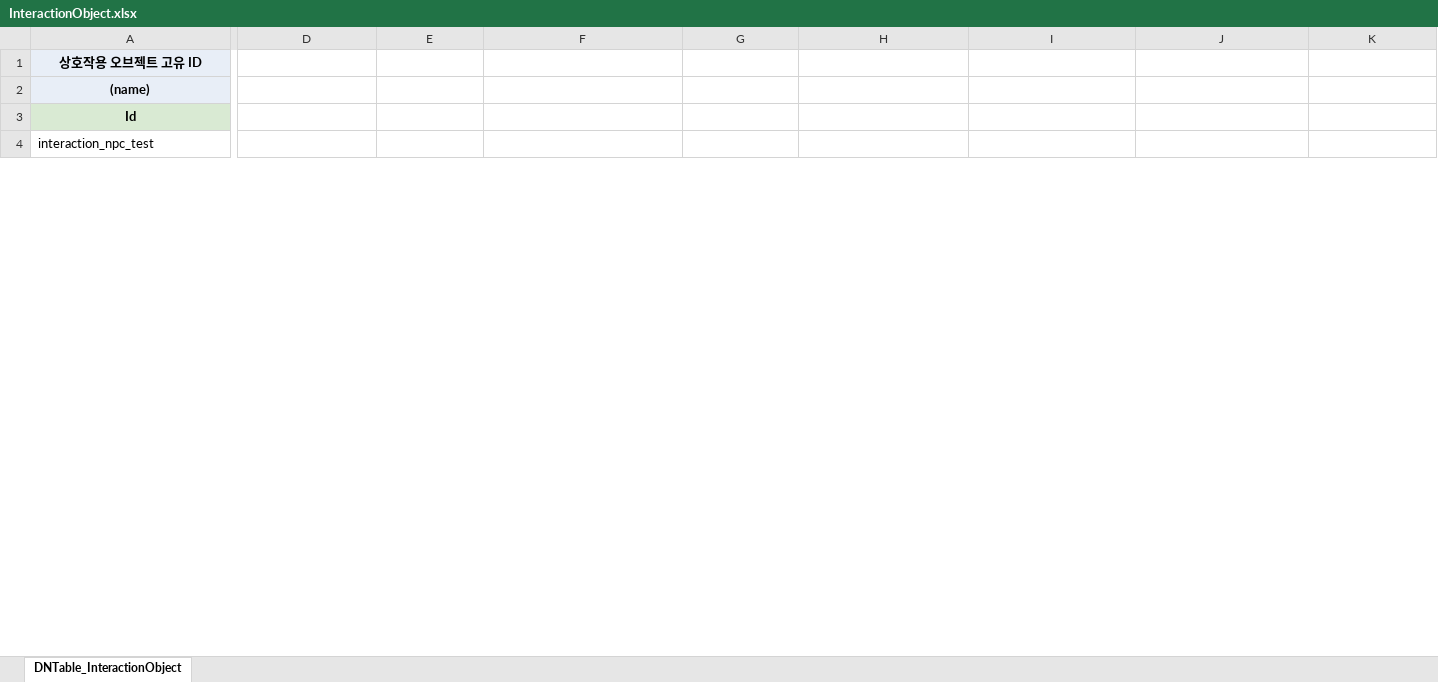
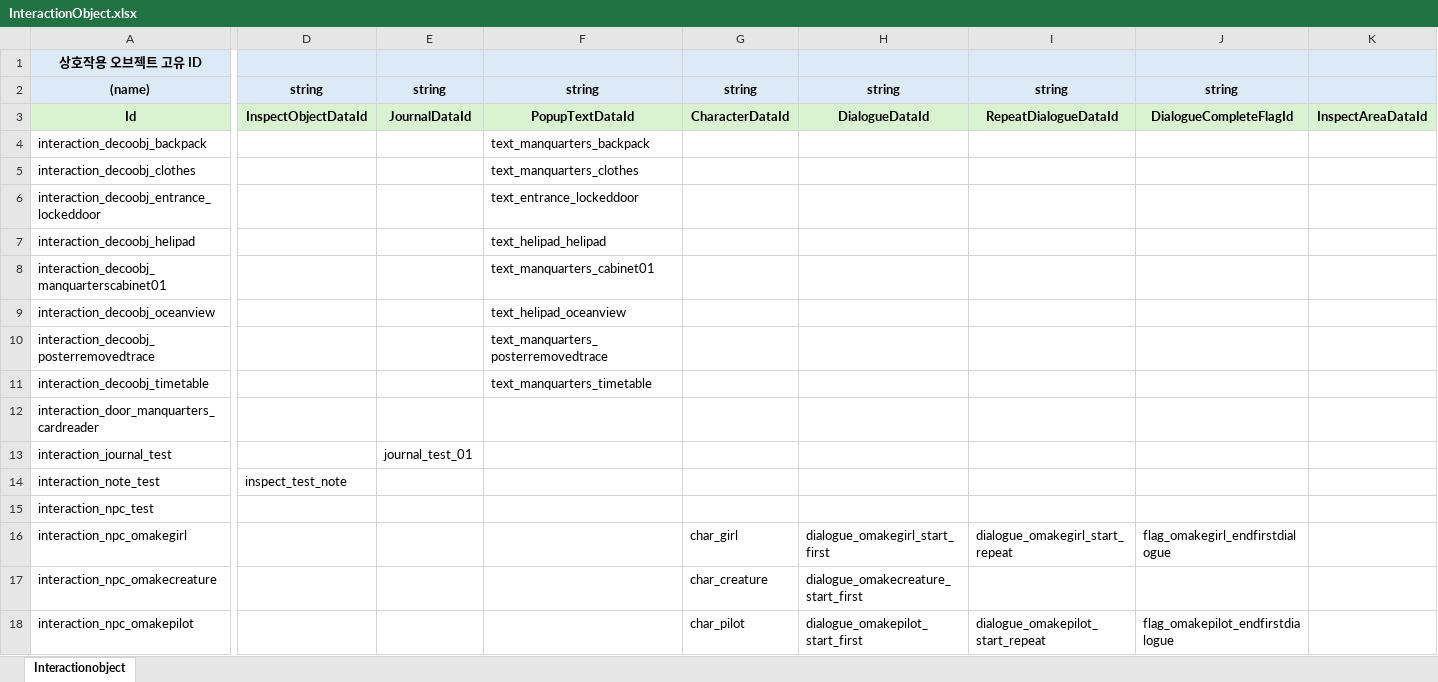
Before and after one commit to zdandan1229/2DGameProject, an Excel workbook: JsonConverter/ExcelFiles/InteractionObject.xlsx, sheet Interactionobject, drawn as a sheet; only a part is shown, gaps mark what is left out; values as stored, in another font and other column widths than the file's, no borders; rows hold the shown columns only; the diff covers the shown part only; the diff names each change by its address in the sheet, - before the commit and + after, or states it on an @@ line.

Commit message:
[chore]Json 데이터 갱신

```diff
--- a/JsonConverter/ExcelFiles/InteractionObject.xlsx (sheet Interactionobject)
+++ b/JsonConverter/ExcelFiles/InteractionObject.xlsx (sheet Interactionobject)
-sheet tab: DNTable_InteractionObject
+sheet tab: Interactionobject
-D1:K2 fill: none
+D1:K2 fill: #DCEAF7
-D2: (empty)
+D2: string
-E2: (empty)
+E2: string
-F2: (empty)
+F2: string
-G2: (empty)
+G2: string
-H2: (empty)
+H2: string
-I2: (empty)
+I2: string
-J2: (empty)
+J2: string
-D3: (empty)
+D3: InspectObjectDataId
-D3:K3 fill: none
+D3:K3 fill: #D9F2D0
-E3: (empty)
+E3: JournalDataId
-F3: (empty)
+F3: PopupTextDataId
-G3: (empty)
+G3: CharacterDataId
-H3: (empty)
+H3: DialogueDataId
-I3: (empty)
+I3: RepeatDialogueDataId
-J3: (empty)
+J3: DialogueCompleteFlagId
-K3: (empty)
+K3: InspectAreaDataId
+row 4: interaction_decoobj_backpack |  |  | text_manquarters_backpack
+row 5: interaction_decoobj_clothes |  |  | text_manquarters_clothes
+row 6: interaction_decoobj_entrance_lockeddoor |  |  | text_entrance_lockeddoor
+row 7: interaction_decoobj_helipad |  |  | text_helipad_helipad
+row 8: interaction_decoobj_manquarterscabinet01 |  |  | text_manquarters_cabinet01
+row 9: interaction_decoobj_oceanview |  |  | text_helipad_oceanview
+row 10: interaction_decoobj_posterremovedtrace |  |  | text_manquarters_posterremovedtrace
+row 11: interaction_decoobj_timetable |  |  | text_manquarters_timetable
+row 12: interaction_door_manquarters_cardreader
+row 13: interaction_journal_test |  | journal_test_01
+row 14: interaction_note_test | inspect_test_note
+row 16: interaction_npc_omakegirl |  |  |  | char_girl | dialogue_omakegirl_start_first | dialogue_omakegirl_start_repeat | flag_omakegirl_endfirstdialogue
+row 17: interaction_npc_omakecreature |  |  |  | char_creature | dialogue_omakecreature_start_first
+row 18: interaction_npc_omakepilot |  |  |  | char_pilot | dialogue_omakepilot_start_first | dialogue_omakepilot_start_repeat | flag_omakepilot_endfirstdialogue
```
Also changed, not shown: 17 added rows and 10 edited cells elsewhere in this sheet, JsonConverter/ExcelFiles/Character.xlsx, JsonConverter/ExcelFiles/Dialogue.xlsx, 21 other files.
